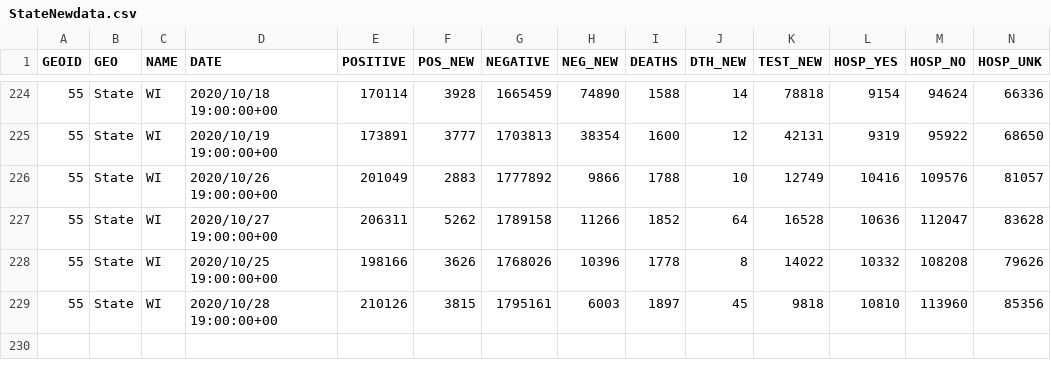
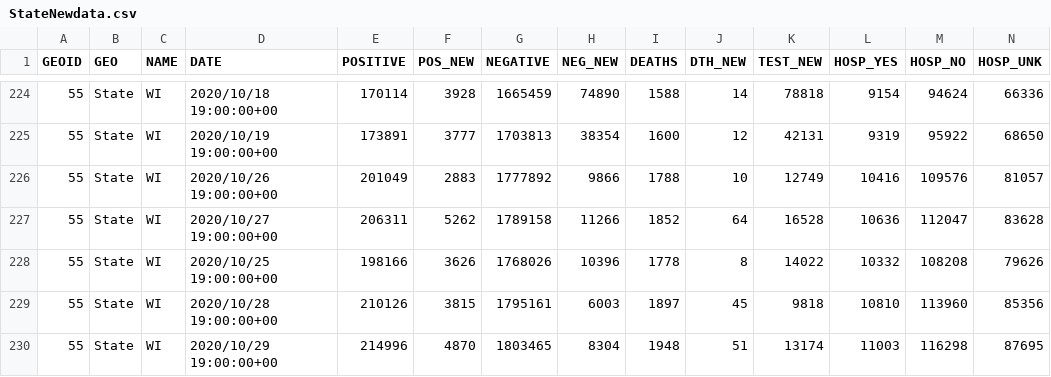
Before and after one commit to jjkraker/EauClaireCOVIDsummary, a CSV file: StateNewdata.csv, drawn as a sheet; only a part is shown, gaps mark what is left out; rows hold the shown columns only; the diff names each change by its address in the sheet, - before the commit and + after, or states it on an @@ line.

```diff
--- a/StateNewdata.csv
+++ b/StateNewdata.csv
+row 230: 55 | State | WI | 2020/10/29 19:00:00+00 | 214996 | 4870 | 1803465 | 8304 | 1948 | 51 | 13174 | 11003 | 116298 | 87695
```
Also changed, not shown: 2 other files.
